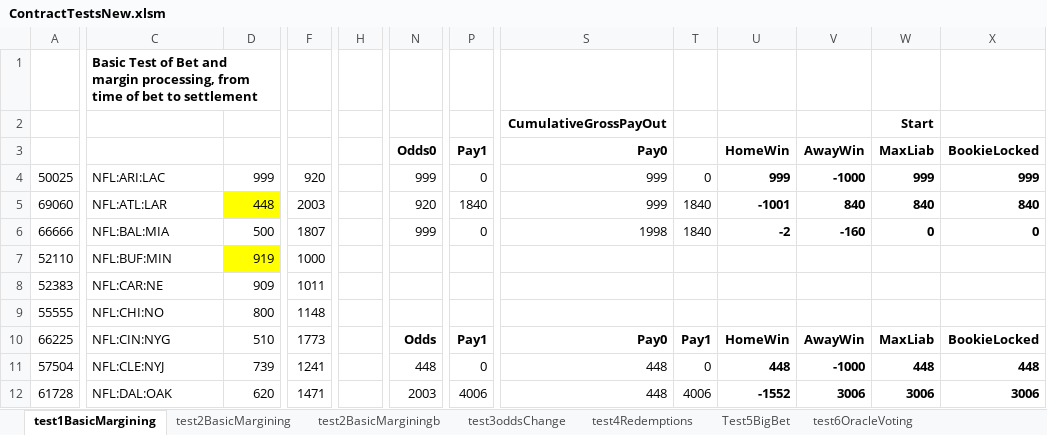
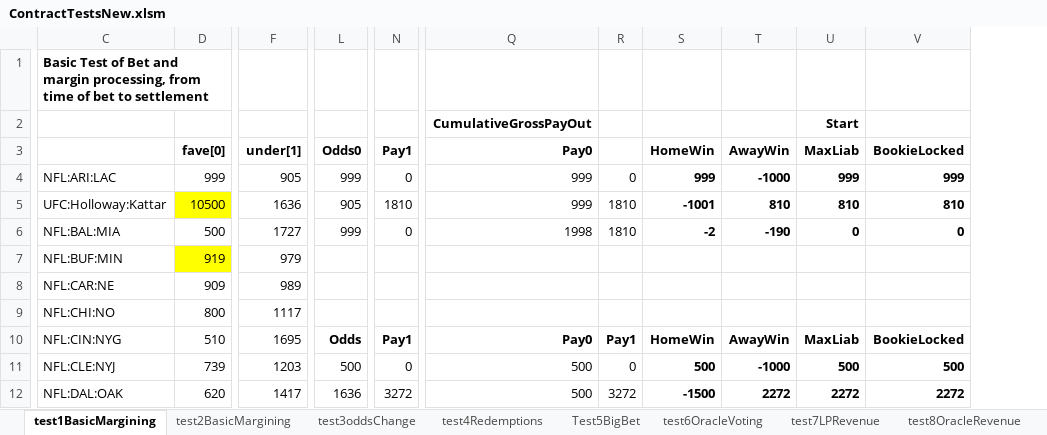
Before and after one commit to efalken/SportEth, an Excel workbook: docs/ContractTestsNew.xlsm, sheet test1BasicMargining, drawn as a sheet; only a part is shown, gaps mark what is left out; values as stored, in another font and other column widths than the file's, no borders; removed rows and columns are numbered as before the commit, all else as after; the diff covers the shown part only; the diff names each change by its address in the sheet, - before the commit and + after, or states it on an @@ line.

```diff
--- a/docs/ContractTestsNew.xlsm (sheet test1BasicMargining)
+++ b/docs/ContractTestsNew.xlsm (sheet test1BasicMargining)
-sheet tab: test2BasicMarginingb
-column A, rows 4-12: 50025 | 69060 | 66666 | 52110 | 52383 | 55555 | 66225 | 57504 | 61728
-column F, rows 4-12: 920 | 2003 | 1807 | 1000 | 1011 | 1148 | 1773 | 1241 | 1471
-column H, empty
+column F (under[1]), rows 4-12: 905 | 1636 | 1727 | 979 | 989 | 1117 | 1695 | 1203 | 1417
-D3: (empty)
+D3: fave[0]
-C5: NFL:ATL:LAR
+C5: UFC:Holloway:Kattar
-D5 (fave[0]): 448
+D5 (fave[0]): 10500
-L5 (Odds0): 920
+L5 (Odds0): 905
-N5 (Pay1): 1840
+N5 (Pay1): 1810
-R5:R6: 1840
+R5:R6: 1810
-T5 (AwayWin): 840
+T5 (AwayWin): 810
-U5 (MaxLiab): 840
+U5 (MaxLiab): 810
-V5 (BookieLocked): 840
+V5 (BookieLocked): 810
-T6 (AwayWin): -160
+T6 (AwayWin): -190
-L11 (Odds0): 448
+L11 (Odds0): 500
-Q11:Q12 (Pay0): 448
+Q11:Q12 (Pay0): 500
-S11 (HomeWin): 448
+S11 (HomeWin): 500
-U11 (MaxLiab): 448
+U11 (MaxLiab): 500
-V11 (BookieLocked): 448
+V11 (BookieLocked): 500
-L12 (Odds0): 2003
+L12 (Odds0): 1636
-N12 (Pay1): 4006
+N12 (Pay1): 3272
-R12: 4006
+R12: 3272
-S12 (HomeWin): -1552
+S12 (HomeWin): -1500
-T12 (AwayWin): 3006
+T12 (AwayWin): 2272
-U12 (MaxLiab): 3006
+U12 (MaxLiab): 2272
-V12 (BookieLocked): 3006
+V12 (BookieLocked): 2272
```
Also changed, not shown: 4 added rows, 11 removed rows, 1 added column, 1 removed column, 52 edited cells and cell formats elsewhere in this sheet, sheet test8OracleRevenue, sheet test9Oracle2, sheet test7LPRevenue, sheet test2BasicMargining, sheet test4Redemptions, sheet test3oddsChange, 1 more sheet, other sheet tabs, formulas that keep their value, docs/CreateSportEthInputs.xlsx, 53 other files.
